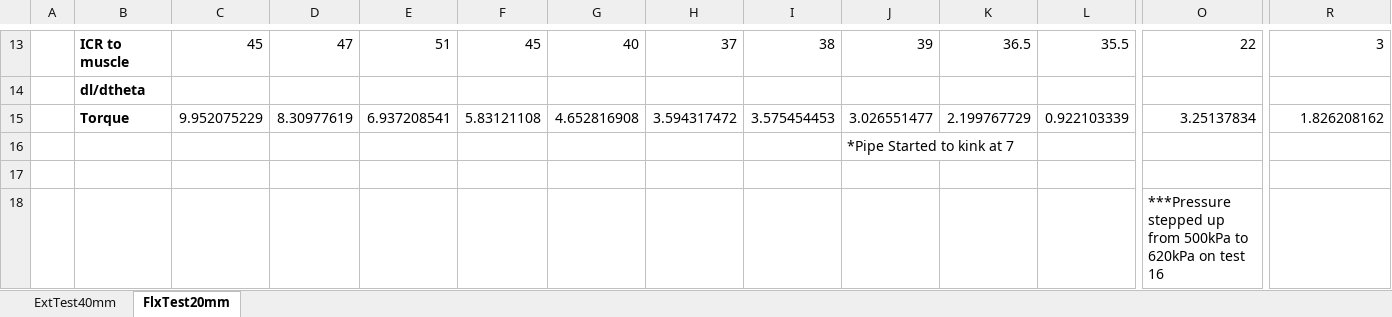
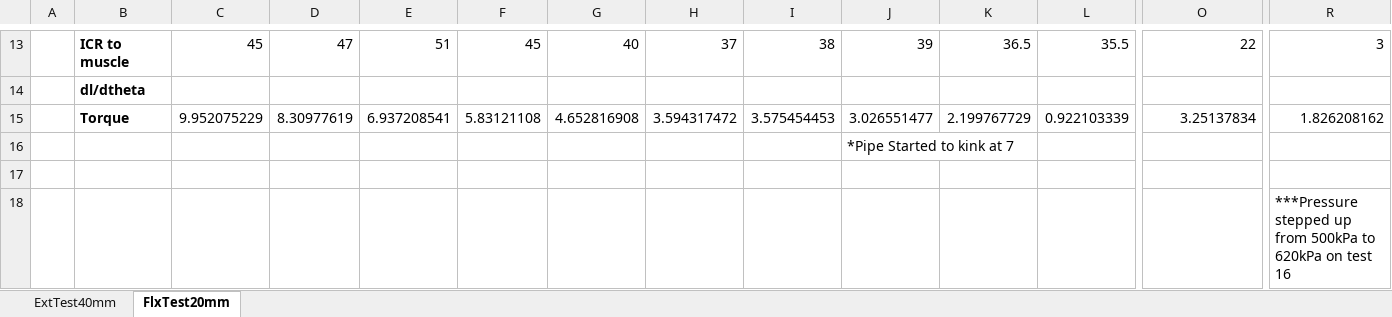
Before and after one commit to Agile-and-Adaptive-Robotics/Bipedal_Robot, an Excel workbook: Testing_Data/2022_02_Festo/Results_table_FullSize.xlsx, sheet FlxTest20mm, drawn as a sheet; only a part is shown, gaps mark what is left out; values as stored, in another font and other column widths than the file's, no borders; removed rows and columns are numbered as before the commit, all else as after; rows hold the shown columns only; the diff names each change by its address in the sheet, - before the commit and + after, or states it on an @@ line.

Commit message:
Finished 40mm Extensor test
ran ExtTest13. Results table FullSize is done. Extensor test has negative knee angle for flexion and positive for extension.

```diff
--- a/Testing_Data/2022_02_Festo/Results_table_FullSize.xlsx (sheet FlxTest20mm)
+++ b/Testing_Data/2022_02_Festo/Results_table_FullSize.xlsx (sheet FlxTest20mm)
-row 18:  |  |  |  |  |  |  |  |  |  |  |  | ***Pressure stepped up from 500kPa to 620kPa on test 16
+row 18:  |  |  |  |  |  |  |  |  |  |  |  |  | ***Pressure stepped up from 500kPa to 620kPa on test 16
```
Also changed, not shown: sheet ExtTest40mm, 4 other files.
